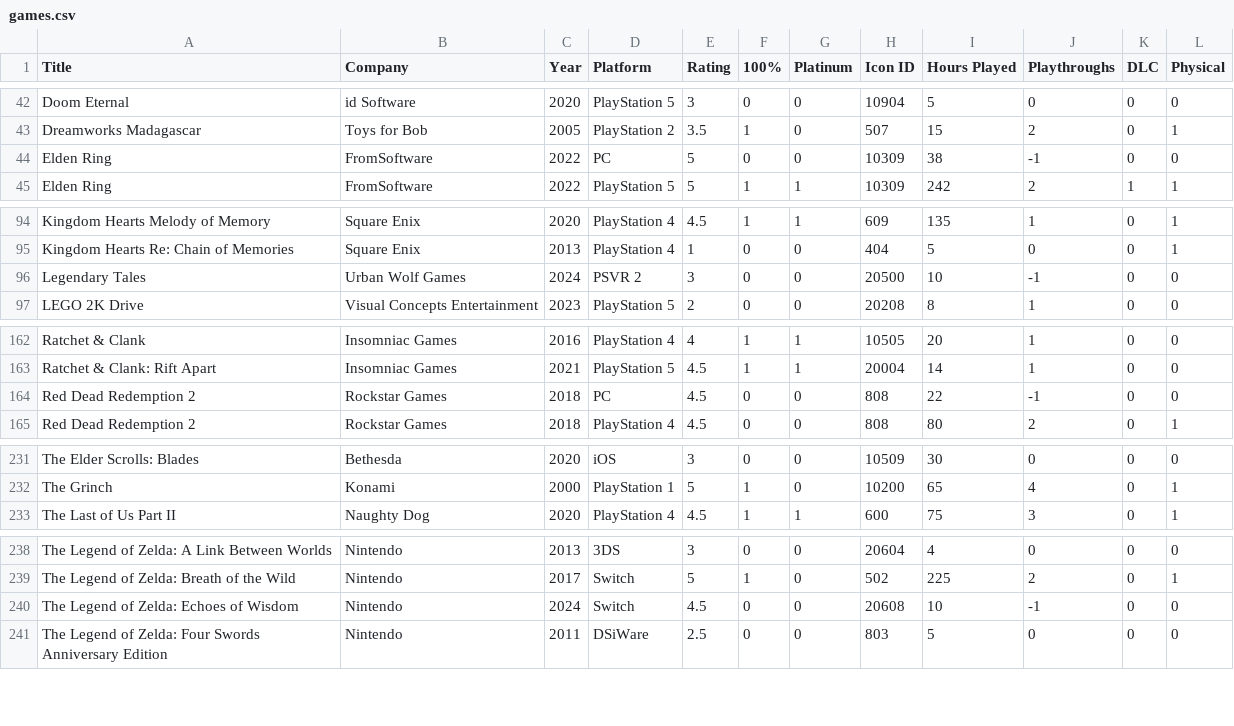
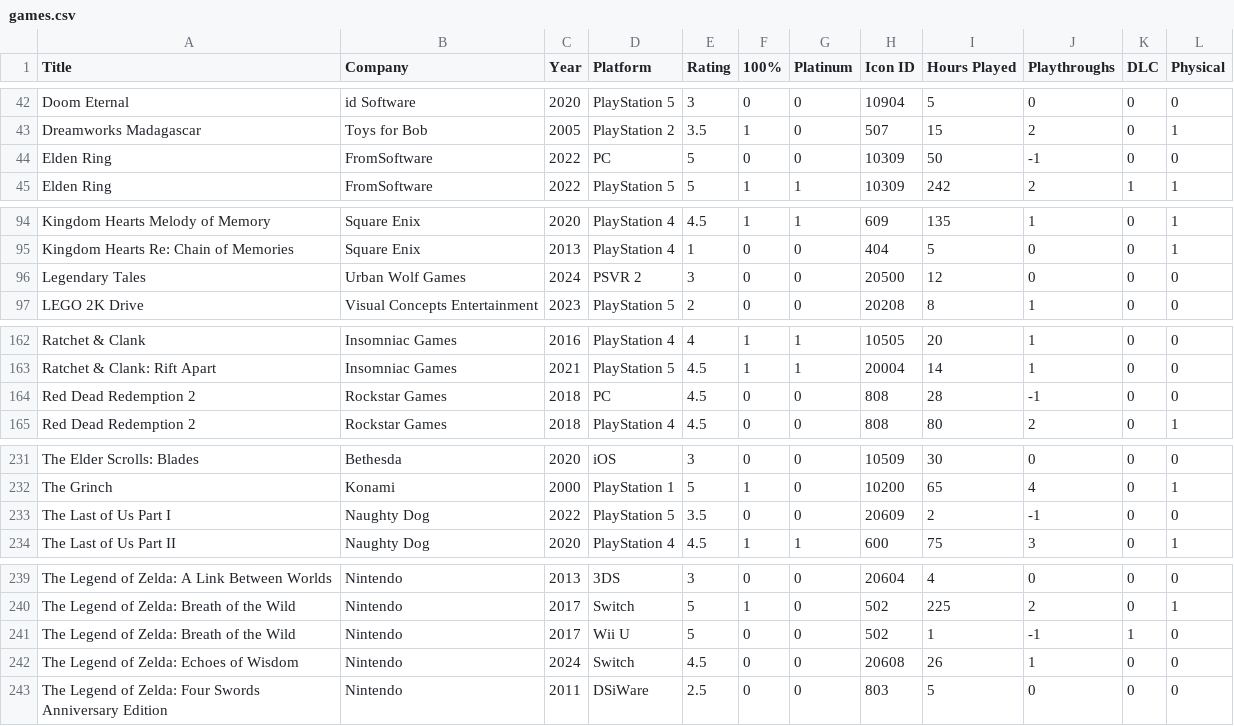
Before and after one commit to egartley/records, a CSV file: games/games.csv, drawn as a sheet; only a part is shown, gaps mark what is left out; the diff covers the shown part only.

Commit message:
Update games data

```diff
--- a/games/games.csv
+++ b/games/games.csv
@@ -43,3 +43,3 @@ Doom Eternal,id Software,2020,PlayStation 5,3,0,0,10904,5,0,0,0
 Dreamworks Madagascar,Toys for Bob,2005,PlayStation 2,3.5,1,0,507,15,2,0,1
-Elden Ring,FromSoftware,2022,PC,5,0,0,10309,38,-1,0,0
+Elden Ring,FromSoftware,2022,PC,5,0,0,10309,50,-1,0,0
 Elden Ring,FromSoftware,2022,PlayStation 5,5,1,1,10309,242,2,1,1
@@ -95,3 +95,3 @@ Kingdom Hearts Melody of Memory,Square Enix,2020,PlayStation 4,4.5,1,1,609,135,1
 Kingdom Hearts Re: Chain of Memories,Square Enix,2013,PlayStation 4,1,0,0,404,5,0,0,1
-Legendary Tales,Urban Wolf Games,2024,PSVR 2,3,0,0,20500,10,-1,0,0
+Legendary Tales,Urban Wolf Games,2024,PSVR 2,3,0,0,20500,12,0,0,0
 LEGO 2K Drive,Visual Concepts Entertainment,2023,PlayStation 5,2,0,0,20208,8,1,0,0
@@ -163,3 +163,3 @@ Ratchet & Clank,Insomniac Games,2016,PlayStation 4,4,1,1,10505,20,1,0,0
 Ratchet & Clank: Rift Apart,Insomniac Games,2021,PlayStation 5,4.5,1,1,20004,14,1,0,0
-Red Dead Redemption 2,Rockstar Games,2018,PC,4.5,0,0,808,22,-1,0,0
+Red Dead Redemption 2,Rockstar Games,2018,PC,4.5,0,0,808,28,-1,0,0
 Red Dead Redemption 2,Rockstar Games,2018,PlayStation 4,4.5,0,0,808,80,2,0,1
@@ -232,2 +232,3 @@ The Elder Scrolls: Blades,Bethesda,2020,iOS,3,0,0,10509,30,0,0,0
 The Grinch,Konami,2000,PlayStation 1,5,1,0,10200,65,4,0,1
+The Last of Us Part I,Naughty Dog,2022,PlayStation 5,3.5,0,0,20609,2,-1,0,0
 The Last of Us Part II,Naughty Dog,2020,PlayStation 4,4.5,1,1,600,75,3,0,1
@@ -239,3 +240,4 @@ The Legend of Zelda: A Link Between Worlds,Nintendo,2013,3DS,3,0,0,20604,4,0,0,0
 The Legend of Zelda: Breath of the Wild,Nintendo,2017,Switch,5,1,0,502,225,2,0,1
-The Legend of Zelda: Echoes of Wisdom,Nintendo,2024,Switch,4.5,0,0,20608,10,-1,0,0
+The Legend of Zelda: Breath of the Wild,Nintendo,2017,Wii U,5,0,0,502,1,-1,1,0
+The Legend of Zelda: Echoes of Wisdom,Nintendo,2024,Switch,4.5,0,0,20608,26,1,0,0
 The Legend of Zelda: Four Swords Anniversary Edition,Nintendo,2011,DSiWare,2.5,0,0,803,5,0,0,0
```
Also changed, not shown: 1 edited cell elsewhere in this file.
